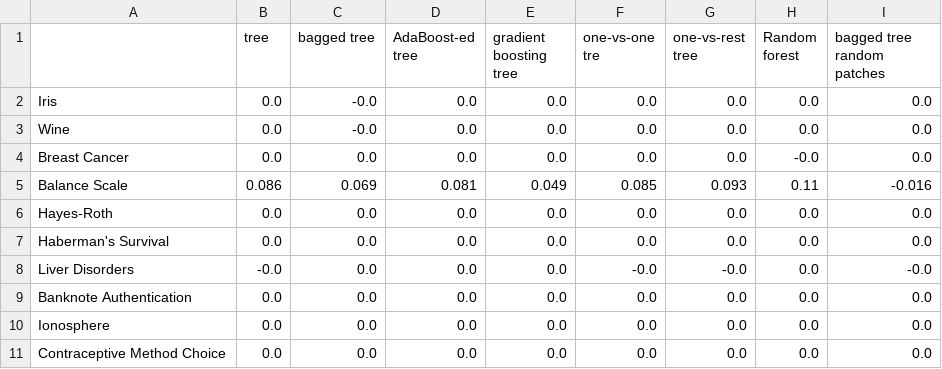
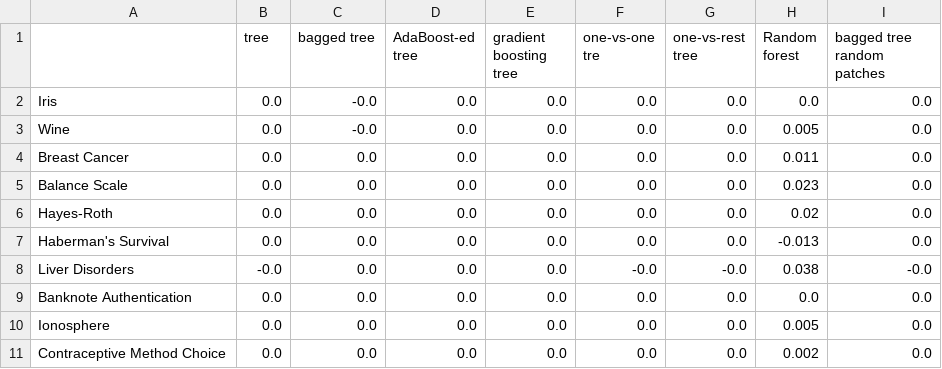
Before and after one commit to ophid1an/aml-project, a CSV file: erwthma1-results-diff.csv, drawn as a sheet.

```diff
--- a/erwthma1-results-diff.csv
+++ b/erwthma1-results-diff.csv
@@ -2,10 +2,10 @@
 Iris,0.0,-0.0,0.0,0.0,0.0,0.0,0.0,0.0
-Wine,0.0,-0.0,0.0,0.0,0.0,0.0,0.0,0.0
-Breast Cancer,0.0,0.0,0.0,0.0,0.0,0.0,-0.0,0.0
-Balance Scale,0.086,0.069,0.081,0.049,0.085,0.093,0.11,-0.016
-Hayes-Roth,0.0,0.0,0.0,0.0,0.0,0.0,0.0,0.0
-Haberman's Survival,0.0,0.0,0.0,0.0,0.0,0.0,0.0,0.0
-Liver Disorders,-0.0,0.0,0.0,0.0,-0.0,-0.0,0.0,-0.0
+Wine,0.0,-0.0,0.0,0.0,0.0,0.0,0.005,0.0
+Breast Cancer,0.0,0.0,0.0,0.0,0.0,0.0,0.011,0.0
+Balance Scale,0.0,0.0,0.0,0.0,0.0,0.0,0.023,0.0
+Hayes-Roth,0.0,0.0,0.0,0.0,0.0,0.0,0.02,0.0
+Haberman's Survival,0.0,0.0,0.0,0.0,0.0,0.0,-0.013,0.0
+Liver Disorders,-0.0,0.0,0.0,0.0,-0.0,-0.0,0.038,-0.0
 Banknote Authentication,0.0,0.0,0.0,0.0,0.0,0.0,0.0,0.0
-Ionosphere,0.0,0.0,0.0,0.0,0.0,0.0,0.0,0.0
-Contraceptive Method Choice,0.0,0.0,0.0,0.0,0.0,0.0,0.0,0.0
+Ionosphere,0.0,0.0,0.0,0.0,0.0,0.0,0.005,0.0
+Contraceptive Method Choice,0.0,0.0,0.0,0.0,0.0,0.0,0.002,0.0
```
Also changed, not shown: erwthma1-results.csv, 1 other file.
